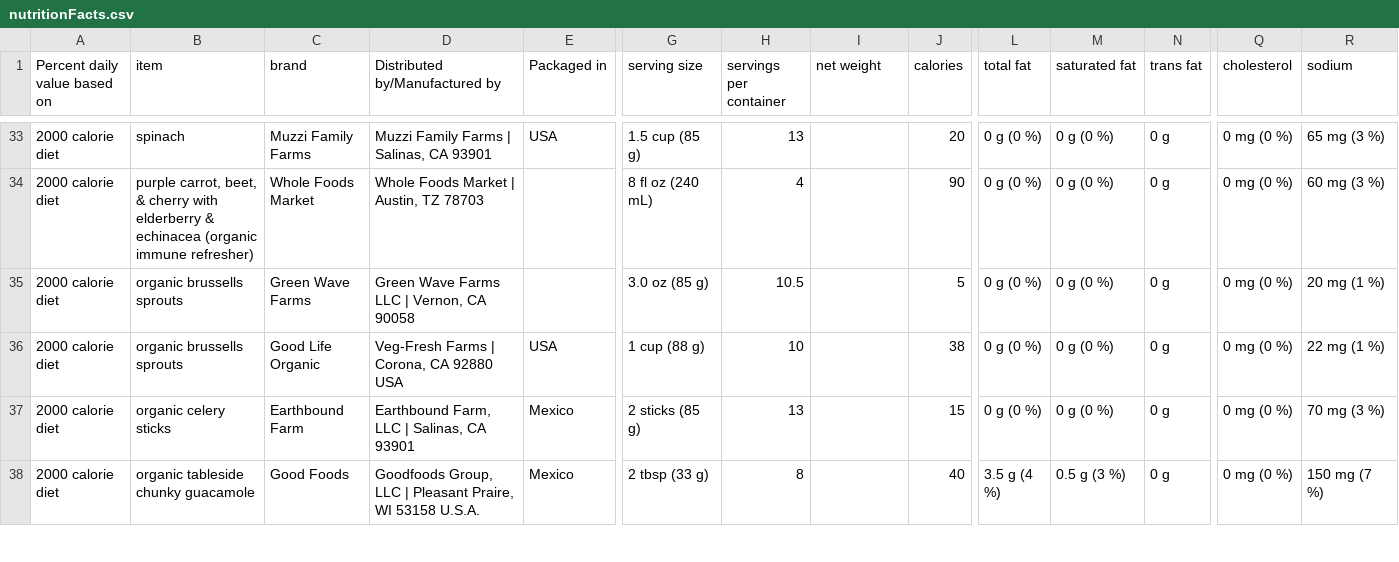
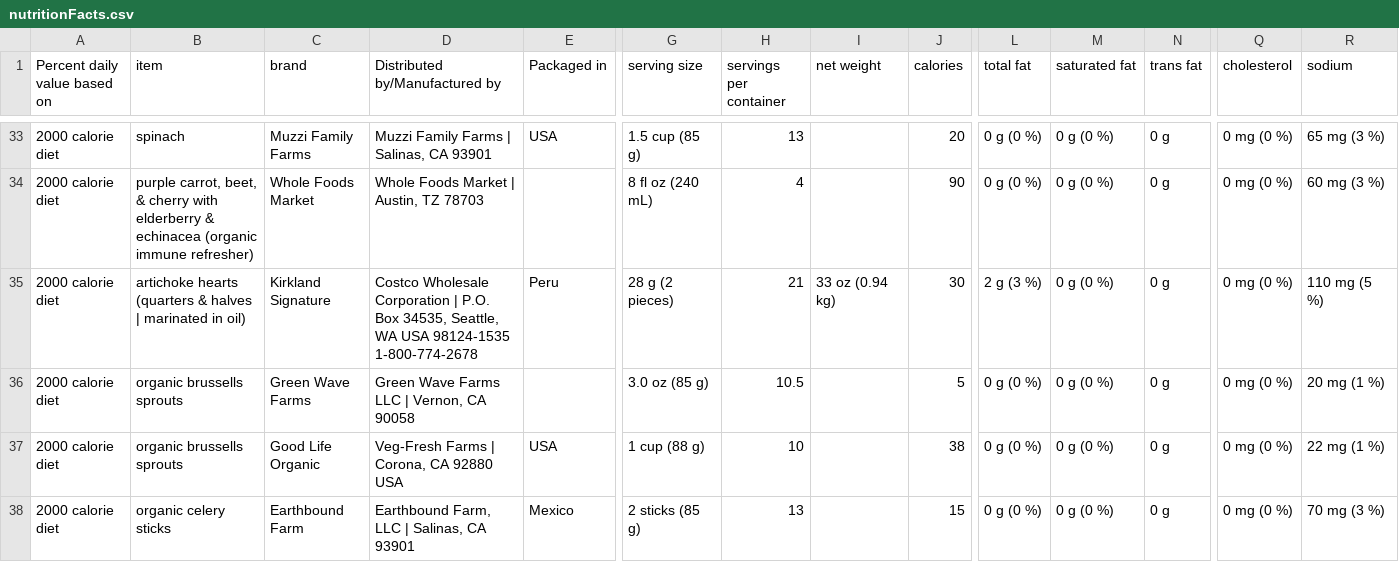
Before and after one commit to Shail-Shouryya/data, a CSV file: nutritionFacts.csv, drawn as a sheet; only a part is shown, gaps mark what is left out; the shorter side is filled out with more unchanged rows; rows hold the shown columns only; the diff names each change by its address in the sheet, - before the commit and + after, or states it on an @@ line.

Commit message:
artichoke hearts (quarters & halves | marinated in oil)

```diff
--- a/nutritionFacts.csv
+++ b/nutritionFacts.csv
+row 35: 2000 calorie diet | artichoke hearts (quarters & halves | marinated in oil) | Kirkland Signature | Costco Wholesale Corporation | P.O. Box 34535, Seattle, WA USA 98124-1535 1-800-774-2678 | Peru | 28 g (2 pieces) | 21 | 33 oz (0.94 kg) | 30 | 2 g (3 %) | 0 g (0 %) | 0 g | 0 mg (0 %) | 110 mg (5 %)
```
